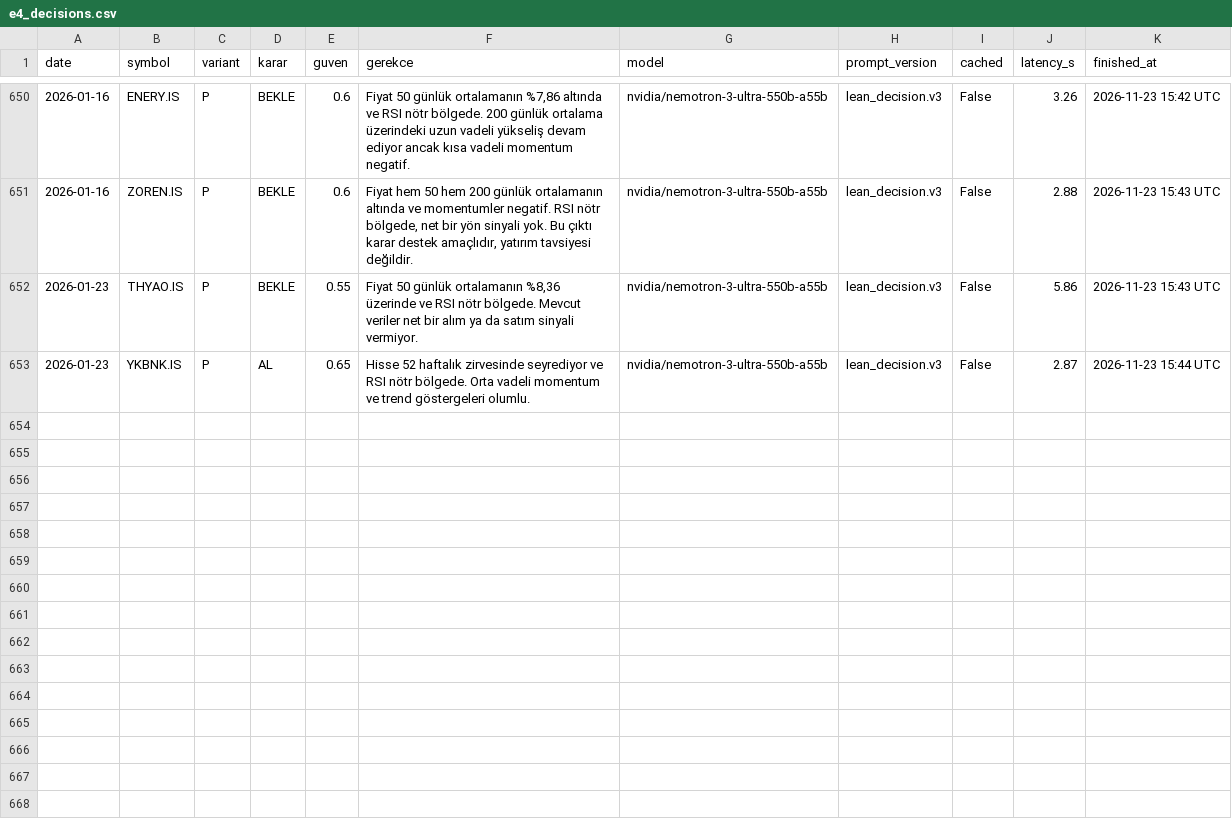
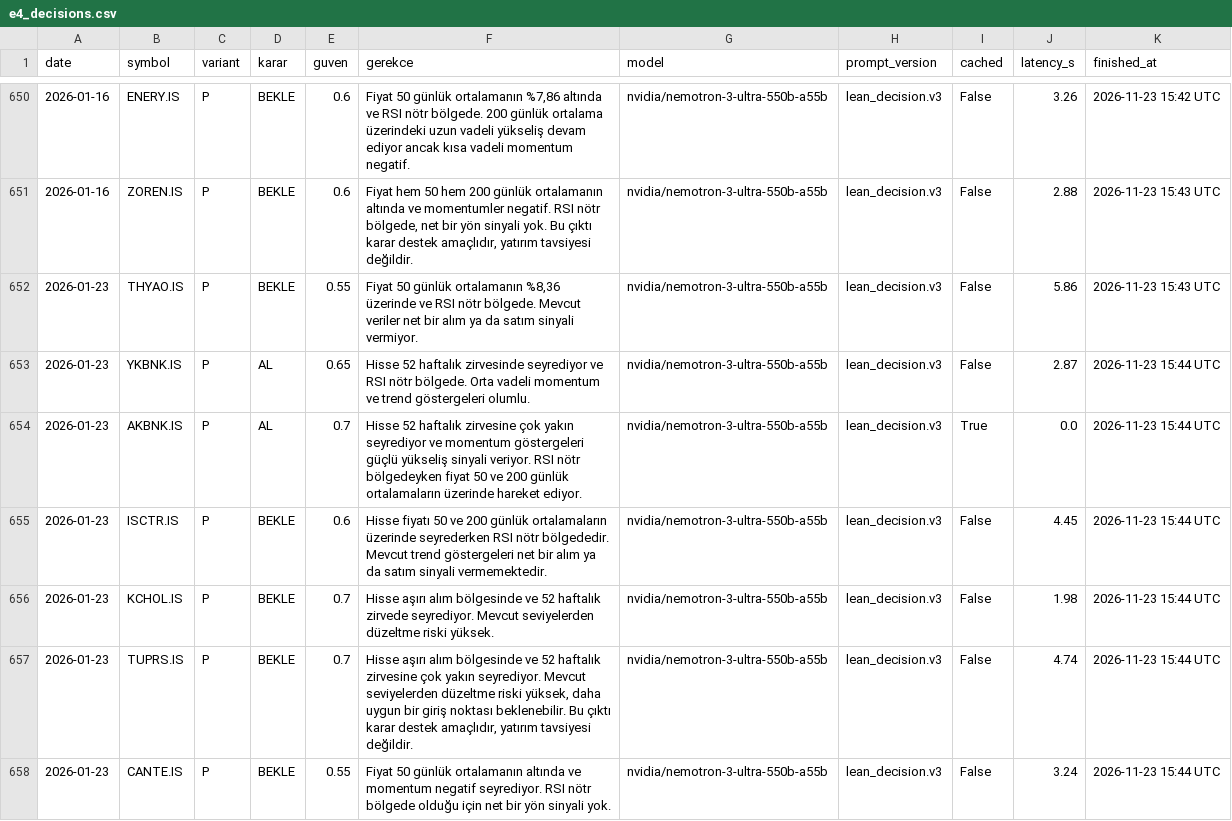
Before and after one commit to hakanvral/bitirme-projesi, a CSV file: llm_state/e4_decisions.csv, drawn as a sheet; only a part is shown, gaps mark what is left out.

```diff
--- a/llm_state/e4_decisions.csv
+++ b/llm_state/e4_decisions.csv
@@ -653 +653,6 @@ date,symbol,variant,karar,guven,gerekce,model,prompt_version,cached,latency_s,fi
 2026-01-23,YKBNK.IS,P,AL,0.65,Hisse 52 haftalık zirvesinde seyrediyor ve RSI nötr bölgede. Orta vadeli momentum ve trend göstergeleri olumlu.,nvidia/nemotron-3-ultra-550b-a55b,lean_decision.v3,False,2.87,2026-11-23 15:44 UTC
+2026-01-23,AKBNK.IS,P,AL,0.7,Hisse 52 haftalık zirvesine çok yakın seyrediyor ve momentum göstergeleri güçlü yükseliş sinyali veriyor. RSI nötr bölgedeyken fiyat 50 ve 200 günlük ortalamaların üzerinde hareket ediyor.,nvidia/nemotron-3-ultra-550b-a55b,lean_decision.v3,True,0.0,2026-11-23 15:44 UTC
+2026-01-23,ISCTR.IS,P,BEKLE,0.6,Hisse fiyatı 50 ve 200 günlük ortalamaların üzerinde seyrederken RSI nötr bölgededir. Mevcut trend göstergeleri net bir alım ya da satım sinyali vermemektedir.,nvidia/nemotron-3-ultra-550b-a55b,lean_decision.v3,False,4.45,2026-11-23 15:44 UTC
+2026-01-23,KCHOL.IS,P,BEKLE,0.7,Hisse aşırı alım bölgesinde ve 52 haftalık zirvede seyrediyor. Mevcut seviyelerden düzeltme riski yüksek.,nvidia/nemotron-3-ultra-550b-a55b,lean_decision.v3,False,1.98,2026-11-23 15:44 UTC
+2026-01-23,TUPRS.IS,P,BEKLE,0.7,"Hisse aşırı alım bölgesinde ve 52 haftalık zirvesine çok yakın seyrediyor. Mevcut seviyelerden düzeltme riski yüksek, daha uygun bir giriş noktası beklenebilir. Bu çıktı karar destek amaçlıdır, yatırım tavsiyesi değildir.",nvidia/nemotron-3-ultra-550b-a55b,lean_decision.v3,False,4.74,2026-11-23 15:44 UTC
+2026-01-23,CANTE.IS,P,BEKLE,0.55,Fiyat 50 günlük ortalamanın altında ve momentum negatif seyrediyor. RSI nötr bölgede olduğu için net bir yön sinyali yok.,nvidia/nemotron-3-ultra-550b-a55b,lean_decision.v3,False,3.24,2026-11-23 15:44 UTC
```
Also changed, not shown: results/paper/figures_tr/tablo_09_e4_performans.csv, results/paper/figures_tr/tablo_09b_e4_llm_kapsam.csv, 11 other files.
